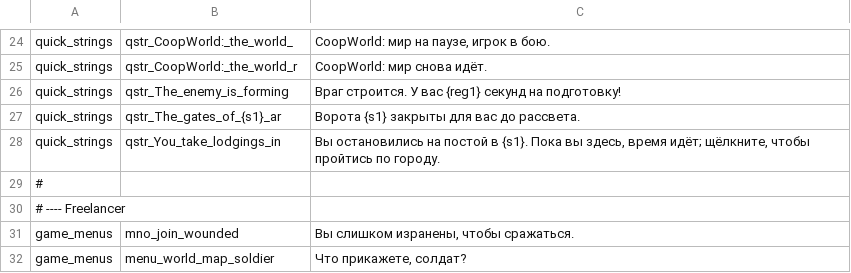
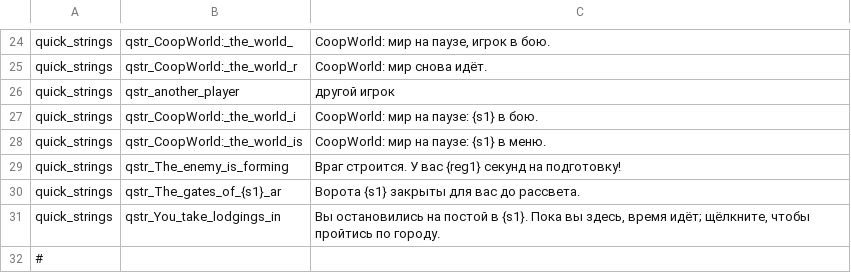
Before and after one commit to zABUz-rgb/Warband-Coop-Campaign, a CSV file: lang/ru.csv, drawn as a sheet; only a part is shown, gaps mark what is left out; the shorter side is filled out with more unchanged rows; the diff names each change by its address in the sheet, - before the commit and + after, or states it on an @@ line.

```diff
--- a/lang/ru.csv
+++ b/lang/ru.csv
+row 26: quick_strings | qstr_another_player | другой игрок
+row 27: quick_strings | qstr_CoopWorld:_the_world_i | CoopWorld: мир на паузе: {s1} в бою.
+row 28: quick_strings | qstr_CoopWorld:_the_world_is | CoopWorld: мир на паузе: {s1} в меню.
```
Also changed, not shown: 7 other files.
